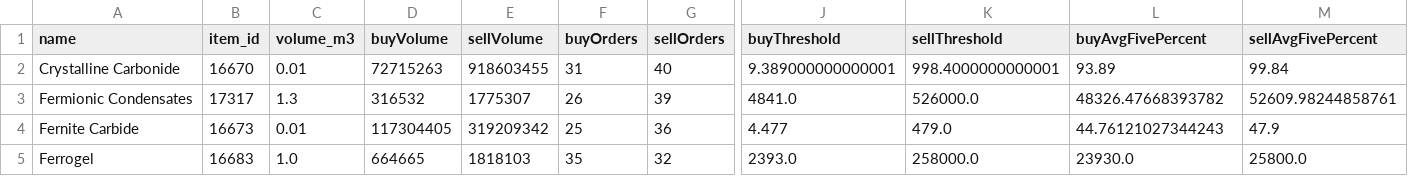
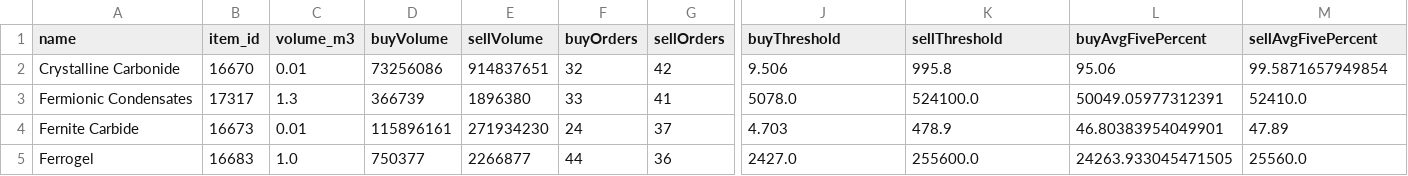
Before and after one commit to niki8885/MMBANK_tools, a CSV file: MMBANK/data/market/jita_reactions_comp_2.csv, drawn as a sheet; only a part is shown, gaps mark what is left out; the diff covers the shown part only; the diff names each change by its address in the sheet, - before the commit and + after, or states it on an @@ line.

```diff
--- a/MMBANK/data/market/jita_reactions_comp_2.csv
+++ b/MMBANK/data/market/jita_reactions_comp_2.csv
-D2 (buyVolume): 72715263
+D2 (buyVolume): 73256086
-E2 (sellVolume): 918603455
+E2 (sellVolume): 914837651
-F2 (buyOrders): 31
+F2 (buyOrders): 32
-G2 (sellOrders): 40
+G2 (sellOrders): 42
-J2 (buyThreshold): 9.389000000000001
+J2 (buyThreshold): 9.506
-K2 (sellThreshold): 998.4000000000001
+K2 (sellThreshold): 995.8
-L2 (buyAvgFivePercent): 93.89
+L2 (buyAvgFivePercent): 95.06
-M2 (sellAvgFivePercent): 99.84
+M2 (sellAvgFivePercent): 99.5871657949854
-D3 (buyVolume): 316532
+D3 (buyVolume): 366739
-E3 (sellVolume): 1775307
+E3 (sellVolume): 1896380
-F3 (buyOrders): 26
+F3 (buyOrders): 33
-G3 (sellOrders): 39
+G3 (sellOrders): 41
-J3 (buyThreshold): 4841.0
+J3 (buyThreshold): 5078.0
-K3 (sellThreshold): 526000.0
+K3 (sellThreshold): 524100.0
-L3 (buyAvgFivePercent): 48326.47668393782
+L3 (buyAvgFivePercent): 50049.05977312391
-M3 (sellAvgFivePercent): 52609.98244858761
+M3 (sellAvgFivePercent): 52410.0
-D4 (buyVolume): 117304405
+D4 (buyVolume): 115896161
-E4 (sellVolume): 319209342
+E4 (sellVolume): 271934230
-F4 (buyOrders): 25
+F4 (buyOrders): 24
-G4 (sellOrders): 36
+G4 (sellOrders): 37
-J4 (buyThreshold): 4.477
+J4 (buyThreshold): 4.703
-K4 (sellThreshold): 479.0
+K4 (sellThreshold): 478.9
-L4 (buyAvgFivePercent): 44.76121027344243
+L4 (buyAvgFivePercent): 46.80383954049901
-M4 (sellAvgFivePercent): 47.9
+M4 (sellAvgFivePercent): 47.89
-D5 (buyVolume): 664665
+D5 (buyVolume): 750377
-E5 (sellVolume): 1818103
+E5 (sellVolume): 2266877
-F5 (buyOrders): 35
+F5 (buyOrders): 44
-G5 (sellOrders): 32
+G5 (sellOrders): 36
-J5 (buyThreshold): 2393.0
+J5 (buyThreshold): 2427.0
-K5 (sellThreshold): 258000.0
+K5 (sellThreshold): 255600.0
-L5 (buyAvgFivePercent): 23930.0
+L5 (buyAvgFivePercent): 24263.933045471505
-M5 (sellAvgFivePercent): 25800.0
+M5 (sellAvgFivePercent): 25560.0
```
Also changed, not shown: 99 edited cells elsewhere in this file, MMBANK/data/analysis/summary/profit_analysis_T2_reactions_full_cycle.csv, MMBANK/data/industry/all_prices_T1.csv, 16 other files.
